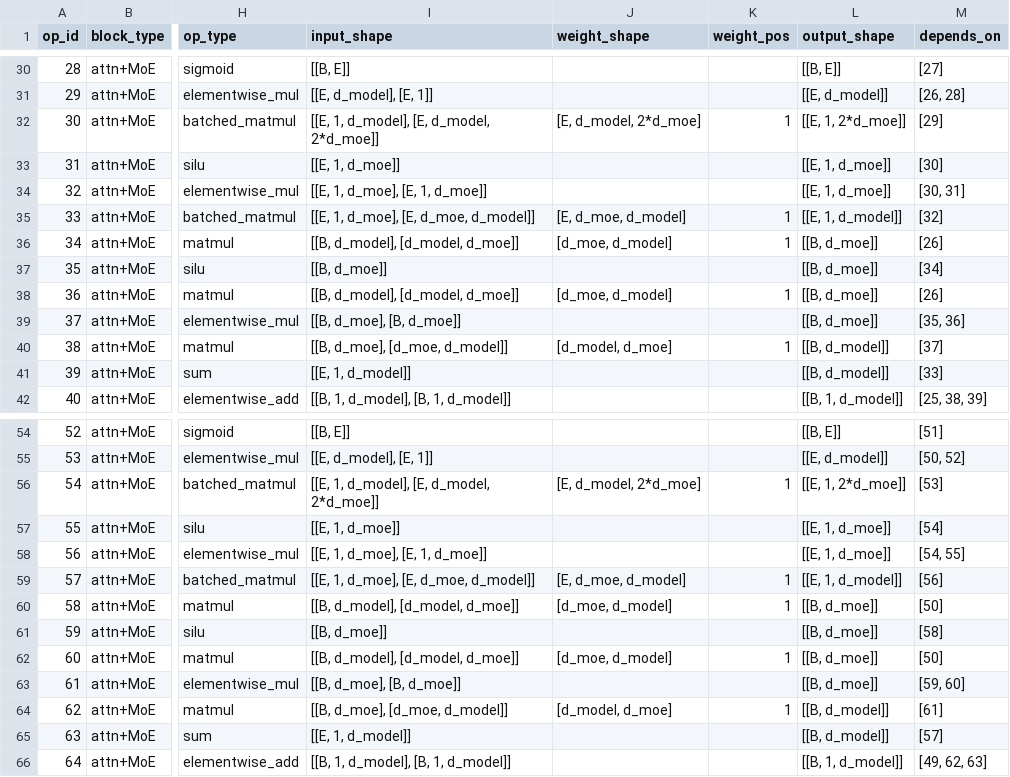
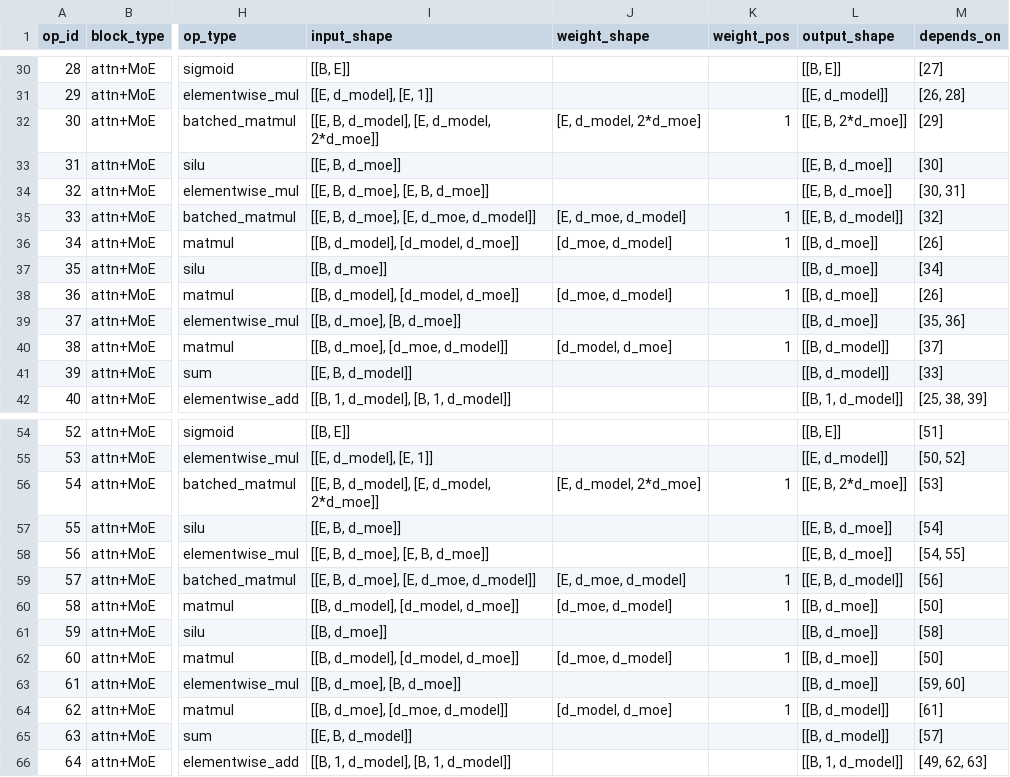
Before and after one commit to KimHyeon-Ji/llm-arch-tracer, a CSV file: models/meta-llama__Llama-4-Maverick-17B-128E/decode.csv, drawn as a sheet; only a part is shown, gaps mark what is left out; the diff names each change by its address in the sheet, - before the commit and + after, or states it on an @@ line.

```diff
--- a/models/meta-llama__Llama-4-Maverick-17B-128E/decode.csv
+++ b/models/meta-llama__Llama-4-Maverick-17B-128E/decode.csv
-I32 (input_shape): [[E, 1, d_model], [E, d_model, 2*d_moe]]
+I32 (input_shape): [[E, B, d_model], [E, d_model, 2*d_moe]]
-L32 (output_shape): [[E, 1, 2*d_moe]]
+L32 (output_shape): [[E, B, 2*d_moe]]
-I33 (input_shape): [[E, 1, d_moe]]
+I33 (input_shape): [[E, B, d_moe]]
-L33:L34 (output_shape): [[E, 1, d_moe]]
+L33:L34 (output_shape): [[E, B, d_moe]]
-I34 (input_shape): [[E, 1, d_moe], [E, 1, d_moe]]
+I34 (input_shape): [[E, B, d_moe], [E, B, d_moe]]
-I35 (input_shape): [[E, 1, d_moe], [E, d_moe, d_model]]
+I35 (input_shape): [[E, B, d_moe], [E, d_moe, d_model]]
-L35 (output_shape): [[E, 1, d_model]]
+L35 (output_shape): [[E, B, d_model]]
-I41 (input_shape): [[E, 1, d_model]]
+I41 (input_shape): [[E, B, d_model]]
-I56 (input_shape): [[E, 1, d_model], [E, d_model, 2*d_moe]]
+I56 (input_shape): [[E, B, d_model], [E, d_model, 2*d_moe]]
-L56 (output_shape): [[E, 1, 2*d_moe]]
+L56 (output_shape): [[E, B, 2*d_moe]]
-I57 (input_shape): [[E, 1, d_moe]]
+I57 (input_shape): [[E, B, d_moe]]
-L57:L58 (output_shape): [[E, 1, d_moe]]
+L57:L58 (output_shape): [[E, B, d_moe]]
-I58 (input_shape): [[E, 1, d_moe], [E, 1, d_moe]]
+I58 (input_shape): [[E, B, d_moe], [E, B, d_moe]]
-I59 (input_shape): [[E, 1, d_moe], [E, d_moe, d_model]]
+I59 (input_shape): [[E, B, d_moe], [E, d_moe, d_model]]
-L59 (output_shape): [[E, 1, d_model]]
+L59 (output_shape): [[E, B, d_model]]
-I65 (input_shape): [[E, 1, d_model]]
+I65 (input_shape): [[E, B, d_model]]
```
Also changed, not shown: models/meta-llama__Llama-4-Maverick-17B-128E/full/decode.csv, 14 other files.
